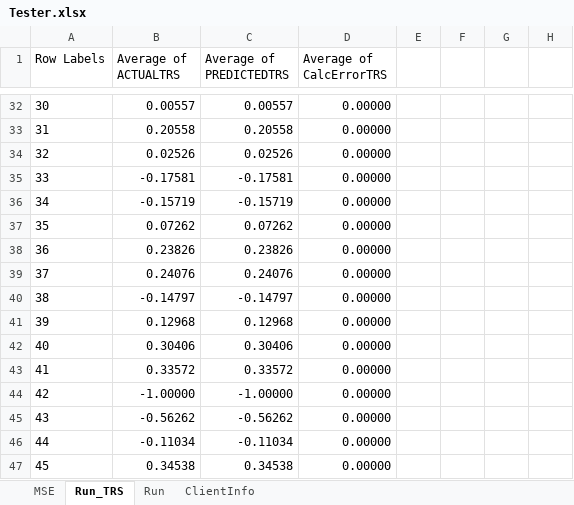
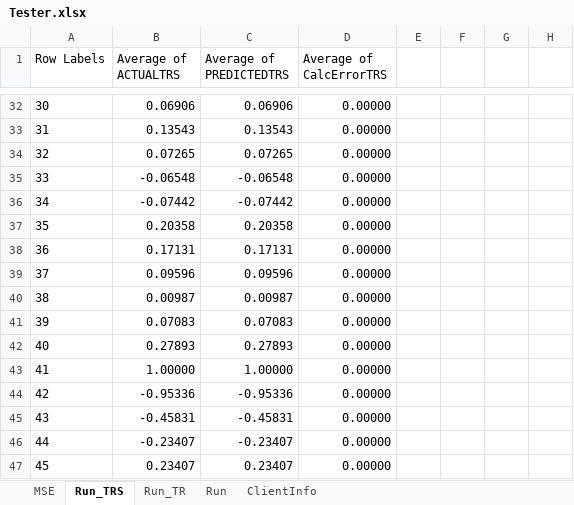
Before and after one commit to gcaglion/zzz, an Excel workbook: Tester.xlsx, sheet Run_TRS, drawn as a sheet; only a part is shown, gaps mark what is left out; values as stored, in another font and other column widths than the file's, no borders; charts and pictures not drawn; the diff covers the shown part only; the diff names each change by its address in the sheet, - before the commit and + after, or states it on an @@ line.

```diff
--- a/Tester.xlsx (sheet Run_TRS)
+++ b/Tester.xlsx (sheet Run_TRS)
+sheet tab: Run_TR
-B32 (Average of ACTUALTRS): 0.00557
+B32 (Average of ACTUALTRS): 0.06906
-C32 (Average of PREDICTEDTRS): 0.00557
+C32 (Average of PREDICTEDTRS): 0.06906
-B33 (Average of ACTUALTRS): 0.20558
+B33 (Average of ACTUALTRS): 0.13543
-C33 (Average of PREDICTEDTRS): 0.20558
+C33 (Average of PREDICTEDTRS): 0.13543
-B34 (Average of ACTUALTRS): 0.02526
+B34 (Average of ACTUALTRS): 0.07265
-C34 (Average of PREDICTEDTRS): 0.02526
+C34 (Average of PREDICTEDTRS): 0.07265
-B35 (Average of ACTUALTRS): -0.17581
+B35 (Average of ACTUALTRS): -0.06548
-C35 (Average of PREDICTEDTRS): -0.17581
+C35 (Average of PREDICTEDTRS): -0.06548
-B36 (Average of ACTUALTRS): -0.15719
+B36 (Average of ACTUALTRS): -0.07442
-C36 (Average of PREDICTEDTRS): -0.15719
+C36 (Average of PREDICTEDTRS): -0.07442
-B37 (Average of ACTUALTRS): 0.07262
+B37 (Average of ACTUALTRS): 0.20358
-C37 (Average of PREDICTEDTRS): 0.07262
+C37 (Average of PREDICTEDTRS): 0.20358
-B38 (Average of ACTUALTRS): 0.23826
+B38 (Average of ACTUALTRS): 0.17131
-C38 (Average of PREDICTEDTRS): 0.23826
+C38 (Average of PREDICTEDTRS): 0.17131
-B39 (Average of ACTUALTRS): 0.24076
+B39 (Average of ACTUALTRS): 0.09596
-C39 (Average of PREDICTEDTRS): 0.24076
+C39 (Average of PREDICTEDTRS): 0.09596
-B40 (Average of ACTUALTRS): -0.14797
+B40 (Average of ACTUALTRS): 0.00987
-C40 (Average of PREDICTEDTRS): -0.14797
+C40 (Average of PREDICTEDTRS): 0.00987
-B41 (Average of ACTUALTRS): 0.12968
+B41 (Average of ACTUALTRS): 0.07083
-C41 (Average of PREDICTEDTRS): 0.12968
+C41 (Average of PREDICTEDTRS): 0.07083
-B42 (Average of ACTUALTRS): 0.30406
+B42 (Average of ACTUALTRS): 0.27893
-C42 (Average of PREDICTEDTRS): 0.30406
+C42 (Average of PREDICTEDTRS): 0.27893
-B43 (Average of ACTUALTRS): 0.33572
+B43 (Average of ACTUALTRS): 1.00000
-C43 (Average of PREDICTEDTRS): 0.33572
+C43 (Average of PREDICTEDTRS): 1.00000
-B44 (Average of ACTUALTRS): -1.00000
+B44 (Average of ACTUALTRS): -0.95336
-C44 (Average of PREDICTEDTRS): -1.00000
+C44 (Average of PREDICTEDTRS): -0.95336
-B45 (Average of ACTUALTRS): -0.56262
+B45 (Average of ACTUALTRS): -0.45831
-C45 (Average of PREDICTEDTRS): -0.56262
+C45 (Average of PREDICTEDTRS): -0.45831
-B46 (Average of ACTUALTRS): -0.11034
+B46 (Average of ACTUALTRS): -0.23407
-C46 (Average of PREDICTEDTRS): -0.11034
+C46 (Average of PREDICTEDTRS): -0.23407
-B47 (Average of ACTUALTRS): 0.34538
+B47 (Average of ACTUALTRS): 0.23407
-C47 (Average of PREDICTEDTRS): 0.34538
+C47 (Average of PREDICTEDTRS): 0.23407
```
Also changed, not shown: 3 added rows, 3 removed rows and 368 edited cells elsewhere in this sheet, sheet Run, sheet ClientInfo, charts or pictures, 3 other files.
